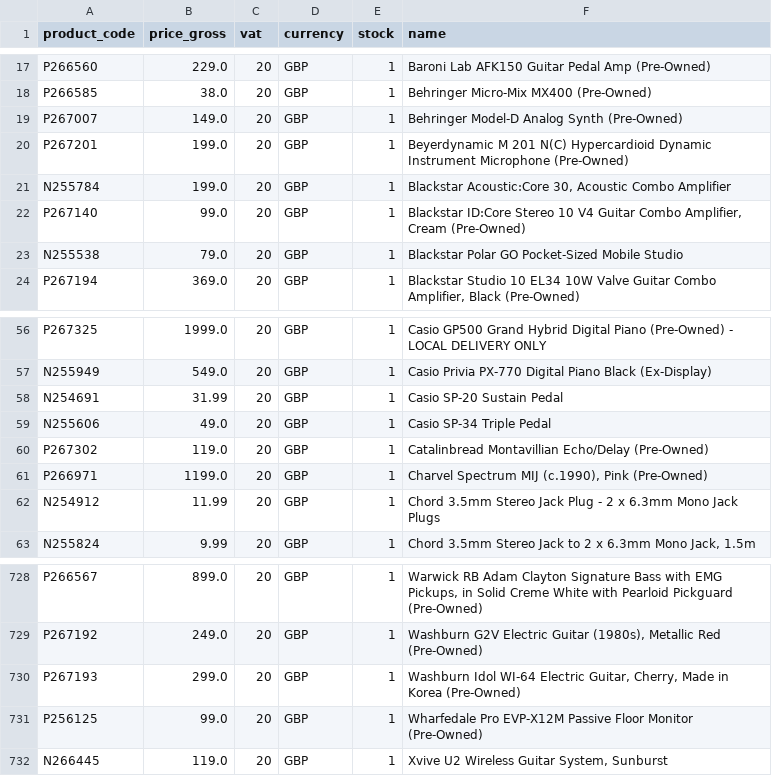
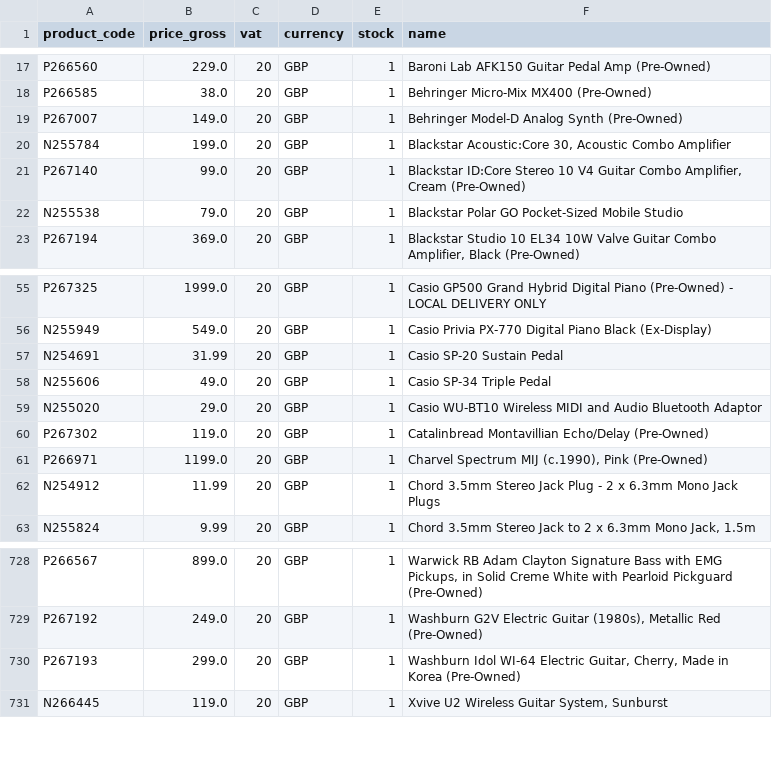
Before and after one commit to brendanrefurbed/supplier-feeds-public, a CSV file: mosmusic_refurbed_import.csv, drawn as a sheet; only a part is shown, gaps mark what is left out; removed rows and columns are numbered as before the commit, all else as after; the diff names each change by its address in the sheet, - before the commit and + after, or states it on an @@ line.

```diff
--- a/mosmusic_refurbed_import.csv
+++ b/mosmusic_refurbed_import.csv
-row 20: P267201 | 199.0 | 20 | GBP | 1 | Beyerdynamic M 201 N(C) Hypercardioid Dynamic Instrument Microphone (Pre-Owned)
+row 59: N255020 | 29.0 | 20 | GBP | 1 | Casio WU-BT10 Wireless MIDI and Audio Bluetooth Adaptor
-row 731: P256125 | 99.0 | 20 | GBP | 1 | Wharfedale Pro EVP-X12M Passive Floor Monitor (Pre-Owned)
```
